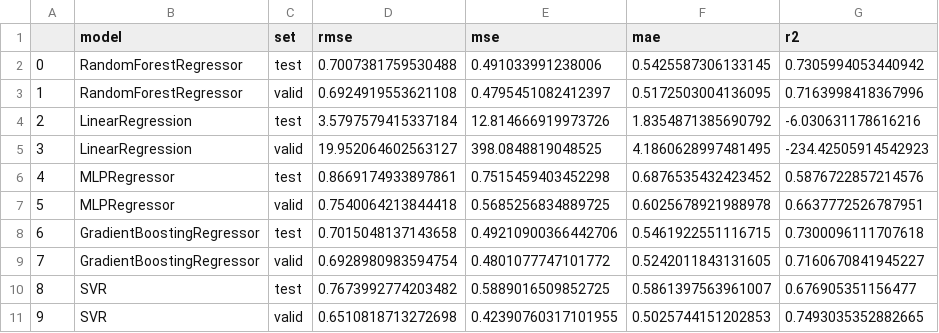
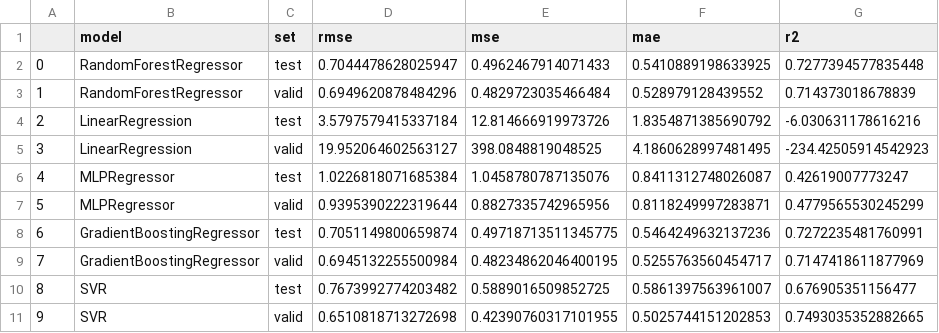
Before and after one commit to mateugazi/czasteczkowa-inzynierka, a CSV file: results2.csv, drawn as a sheet.

```diff
--- a/results2.csv
+++ b/results2.csv
@@ -1,10 +1,10 @@
 ,model,set,rmse,mse,mae,r2
-0,RandomForestRegressor,test,0.7007381759530488,0.491033991238006,0.5425587306133145,0.7305994053440942
-1,RandomForestRegressor,valid,0.6924919553621108,0.4795451082412397,0.5172503004136095,0.7163998418367996
+0,RandomForestRegressor,test,0.7044478628025947,0.4962467914071433,0.5410889198633925,0.7277394577835448
+1,RandomForestRegressor,valid,0.6949620878484296,0.4829723035466484,0.528979128439552,0.714373018678839
 2,LinearRegression,test,3.5797579415337184,12.814666919973726,1.8354871385690792,-6.030631178616216
 3,LinearRegression,valid,19.952064602563127,398.0848819048525,4.1860628997481495,-234.42505914542923
-4,MLPRegressor,test,0.8669174933897861,0.7515459403452298,0.6876535432423452,0.5876722857214576
-5,MLPRegressor,valid,0.7540064213844418,0.5685256834889725,0.6025678921988978,0.6637772526787951
-6,GradientBoostingRegressor,test,0.7015048137143658,0.49210900366442706,0.5461922551116715,0.7300096111707618
-7,GradientBoostingRegressor,valid,0.6928980983594754,0.4801077747101772,0.5242011843131605,0.7160670841945227
+4,MLPRegressor,test,1.0226818071685384,1.0458780787135076,0.8411312748026087,0.42619007773247
+5,MLPRegressor,valid,0.9395390222319644,0.8827335742965956,0.8118249997283871,0.4779565530245299
+6,GradientBoostingRegressor,test,0.7051149800659874,0.49718713511345775,0.5464249632137236,0.7272235481760991
+7,GradientBoostingRegressor,valid,0.6945132255500984,0.48234862046400195,0.5255763560454717,0.7147418611877969
 8,SVR,test,0.7673992774203482,0.5889016509852725,0.5861397563961007,0.676905351156477
```
Also changed, not shown: 1 other file.
